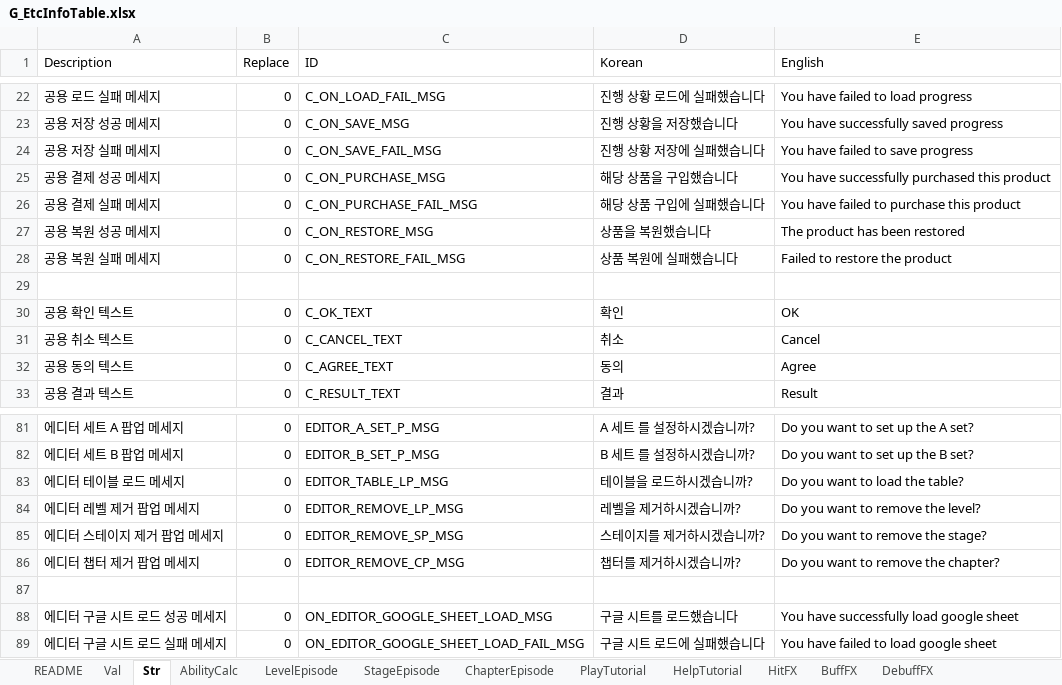
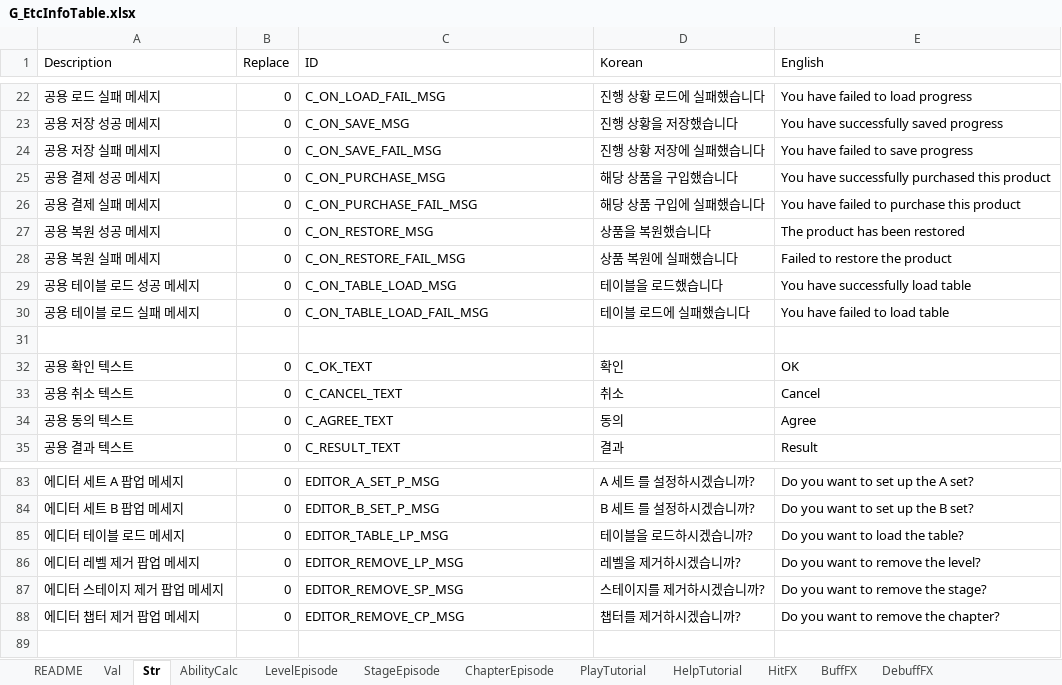
Before and after one commit to devmodle/0300000201.module_unity, an Excel workbook: Tables/A/G_EtcInfoTable.xlsx, sheet Str, drawn as a sheet; only a part is shown, gaps mark what is left out; values as stored, in another font and other column widths than the file's, no borders; charts and pictures not drawn; removed rows and columns are numbered as before the commit, all else as after; the diff names each change by its address in the sheet, - before the commit and + after, or states it on an @@ line.

```diff
--- a/Tables/A/G_EtcInfoTable.xlsx (sheet Str)
+++ b/Tables/A/G_EtcInfoTable.xlsx (sheet Str)
+row 29: 공용 테이블 로드 성공 메세지 | 0 | C_ON_TABLE_LOAD_MSG | 테이블을 로드했습니다 | You have successfully load table
+row 30: 공용 테이블 로드 실패 메세지 | 0 | C_ON_TABLE_LOAD_FAIL_MSG | 테이블 로드에 실패했습니다 | You have failed to load table
-row 87: (empty)
-row 88: 에디터 구글 시트 로드 성공 메세지 | 0 | ON_EDITOR_GOOGLE_SHEET_LOAD_MSG | 구글 시트를 로드했습니다 | You have successfully load google sheet
-row 89: 에디터 구글 시트 로드 실패 메세지 | 0 | ON_EDITOR_GOOGLE_SHEET_LOAD_FAIL_MSG | 구글 시트 로드에 실패했습니다 | You have failed to load google sheet
```
Also changed, not shown: Tables/B/G_EtcInfoTable.xlsx, Tables/G_EtcInfoTable.xlsx, 16 other files.
